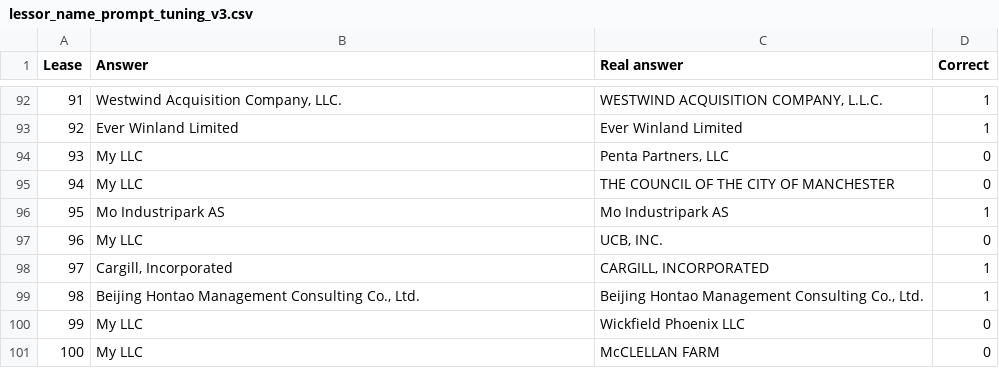
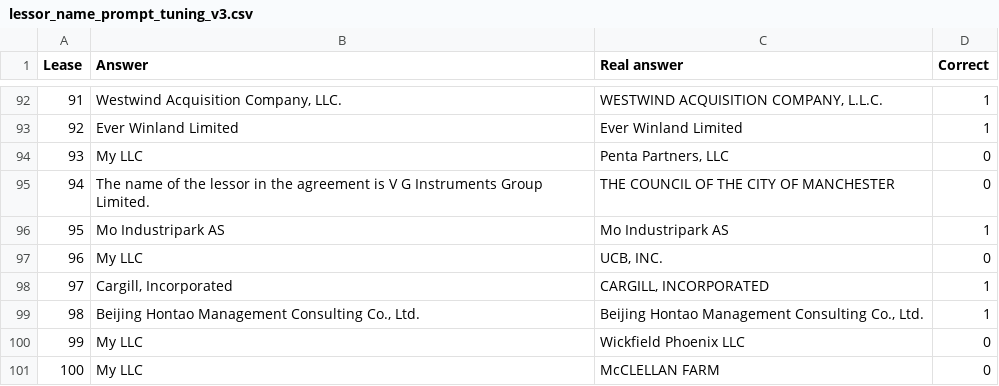
Before and after one commit to DavidArmendariz/eafit-tesis, a CSV file: notebooks/prompt_tuning/results/lessor_name_prompt_tuning_v3.csv, drawn as a sheet; only a part is shown, gaps mark what is left out; the diff covers the shown part only.

```diff
--- a/notebooks/prompt_tuning/results/lessor_name_prompt_tuning_v3.csv
+++ b/notebooks/prompt_tuning/results/lessor_name_prompt_tuning_v3.csv
@@ -94,3 +94,3 @@ Lease,Answer,Real answer,Correct
 93,My LLC,"Penta Partners, LLC",0
-94,My LLC,THE COUNCIL OF THE CITY OF MANCHESTER,0
+94,The name of the lessor in the agreement is V G Instruments Group Limited.,THE COUNCIL OF THE CITY OF MANCHESTER,0
 95,Mo Industripark AS,Mo Industripark AS,1
```
Also changed, not shown: 11 edited cells elsewhere in this file, 3 other files.
